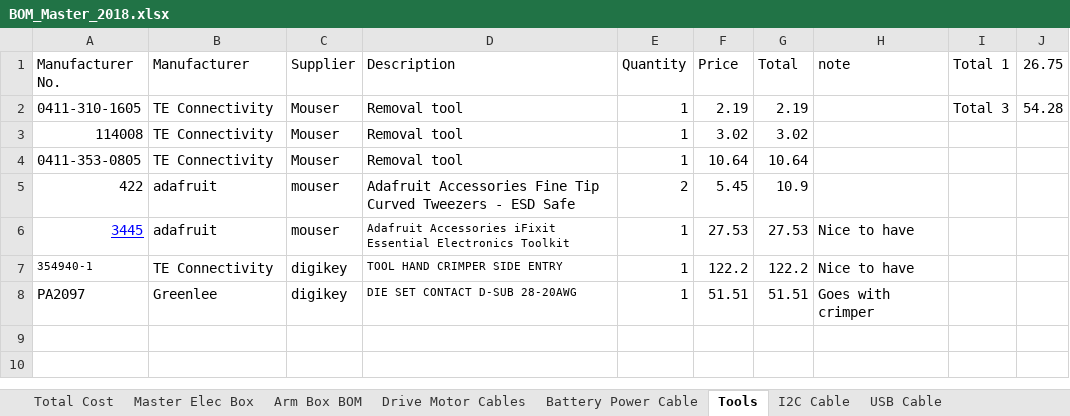
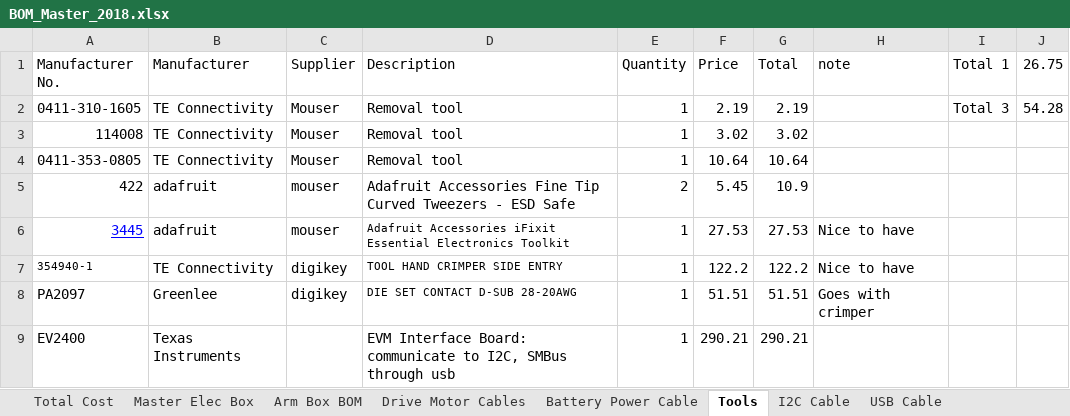
Before and after one commit to UofSSpaceTeam/rover-hardware, an Excel workbook: BOM/BOM_Master_2018.xlsx, sheet Tools, drawn as a sheet; values as stored, in another font and other column widths than the file's, no borders; the diff names each change by its address in the sheet, - before the commit and + after, or states it on an @@ line.

```diff
--- a/BOM/BOM_Master_2018.xlsx (sheet Tools)
+++ b/BOM/BOM_Master_2018.xlsx (sheet Tools)
+row 9: EV2400 | Texas Instruments |  | EVM Interface Board: communicate to I2C, SMBus through usb | 1 | 290.21 | 290.21
```
Also changed, not shown: sheet Master Elec Box.
